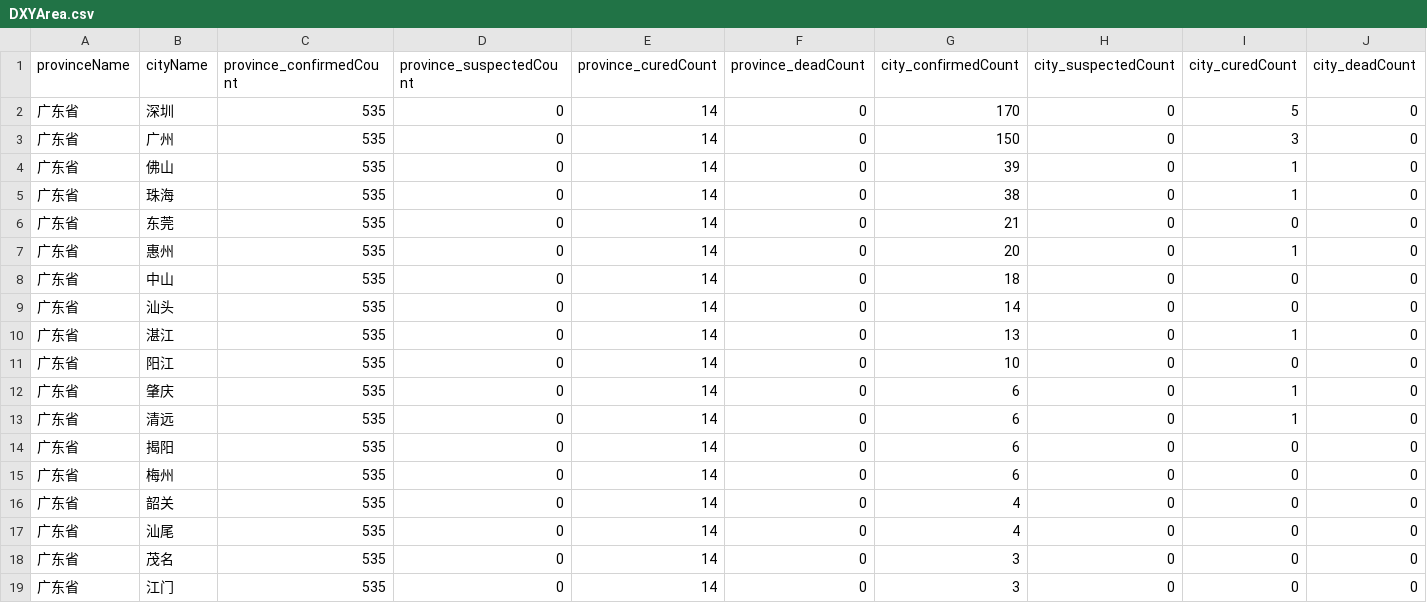
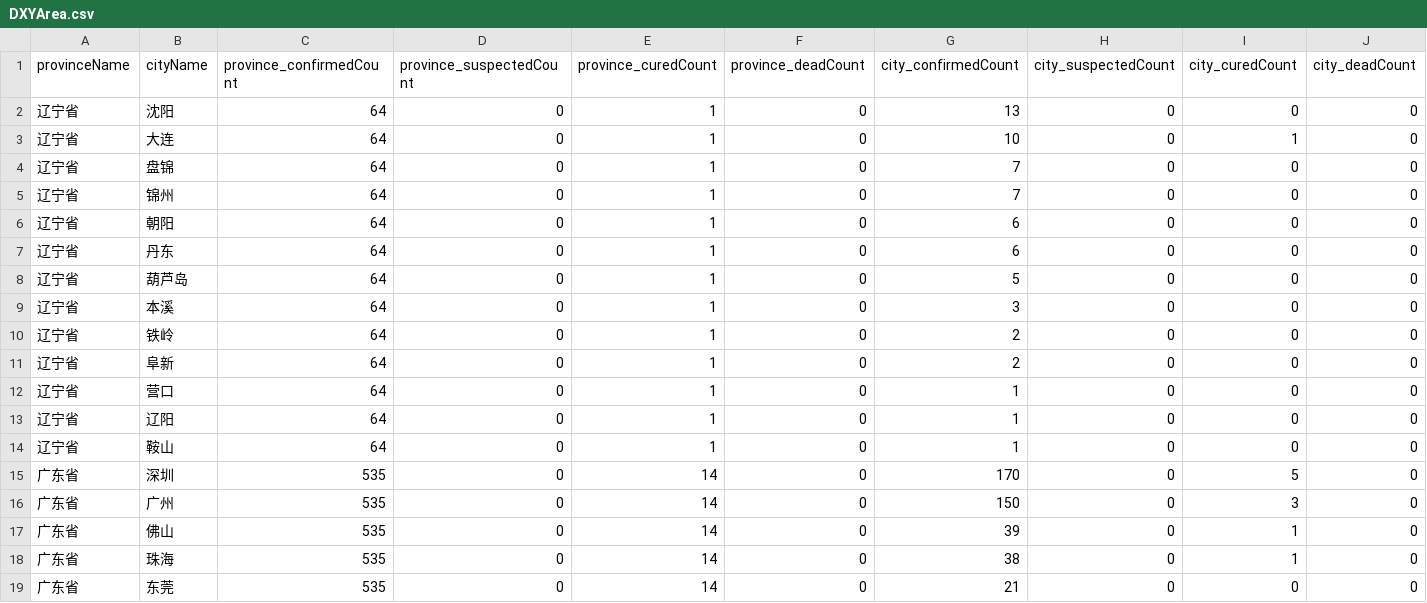
Before and after one commit to BlankerL/DXY-COVID-19-Data, a CSV file: DXYArea.csv, drawn as a sheet; only a part is shown; the shorter side is filled out with more unchanged rows; rows hold the shown columns only; the diff names each change by its address in the sheet, - before the commit and + after, or states it on an @@ line.

```diff
--- a/DXYArea.csv
+++ b/DXYArea.csv
+row 2: 辽宁省 | 沈阳 | 64 | 0 | 1 | 0 | 13 | 0 | 0 | 0
+row 3: 辽宁省 | 大连 | 64 | 0 | 1 | 0 | 10 | 0 | 1 | 0
+row 4: 辽宁省 | 盘锦 | 64 | 0 | 1 | 0 | 7 | 0 | 0 | 0
+row 5: 辽宁省 | 锦州 | 64 | 0 | 1 | 0 | 7 | 0 | 0 | 0
+row 6: 辽宁省 | 朝阳 | 64 | 0 | 1 | 0 | 6 | 0 | 0 | 0
+row 7: 辽宁省 | 丹东 | 64 | 0 | 1 | 0 | 6 | 0 | 0 | 0
+row 8: 辽宁省 | 葫芦岛 | 64 | 0 | 1 | 0 | 5 | 0 | 0 | 0
+row 9: 辽宁省 | 本溪 | 64 | 0 | 1 | 0 | 3 | 0 | 0 | 0
+row 10: 辽宁省 | 铁岭 | 64 | 0 | 1 | 0 | 2 | 0 | 0 | 0
+row 11: 辽宁省 | 阜新 | 64 | 0 | 1 | 0 | 2 | 0 | 0 | 0
+row 12: 辽宁省 | 营口 | 64 | 0 | 1 | 0 | 1 | 0 | 0 | 0
+row 13: 辽宁省 | 辽阳 | 64 | 0 | 1 | 0 | 1 | 0 | 0 | 0
+row 14: 辽宁省 | 鞍山 | 64 | 0 | 1 | 0 | 1 | 0 | 0 | 0
```
Also changed, not shown: DXYNews.csv, DXYOverall.csv.
